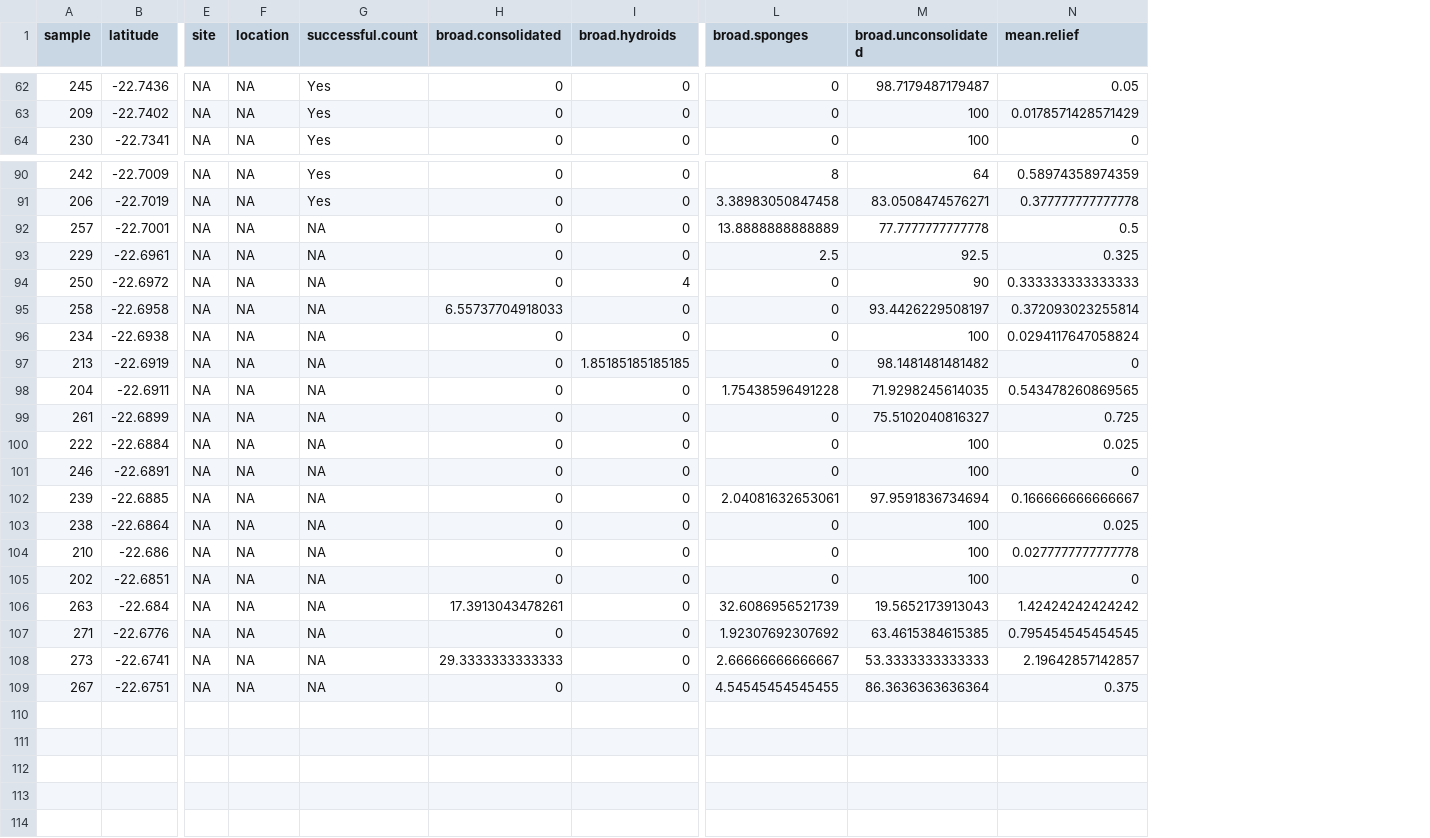
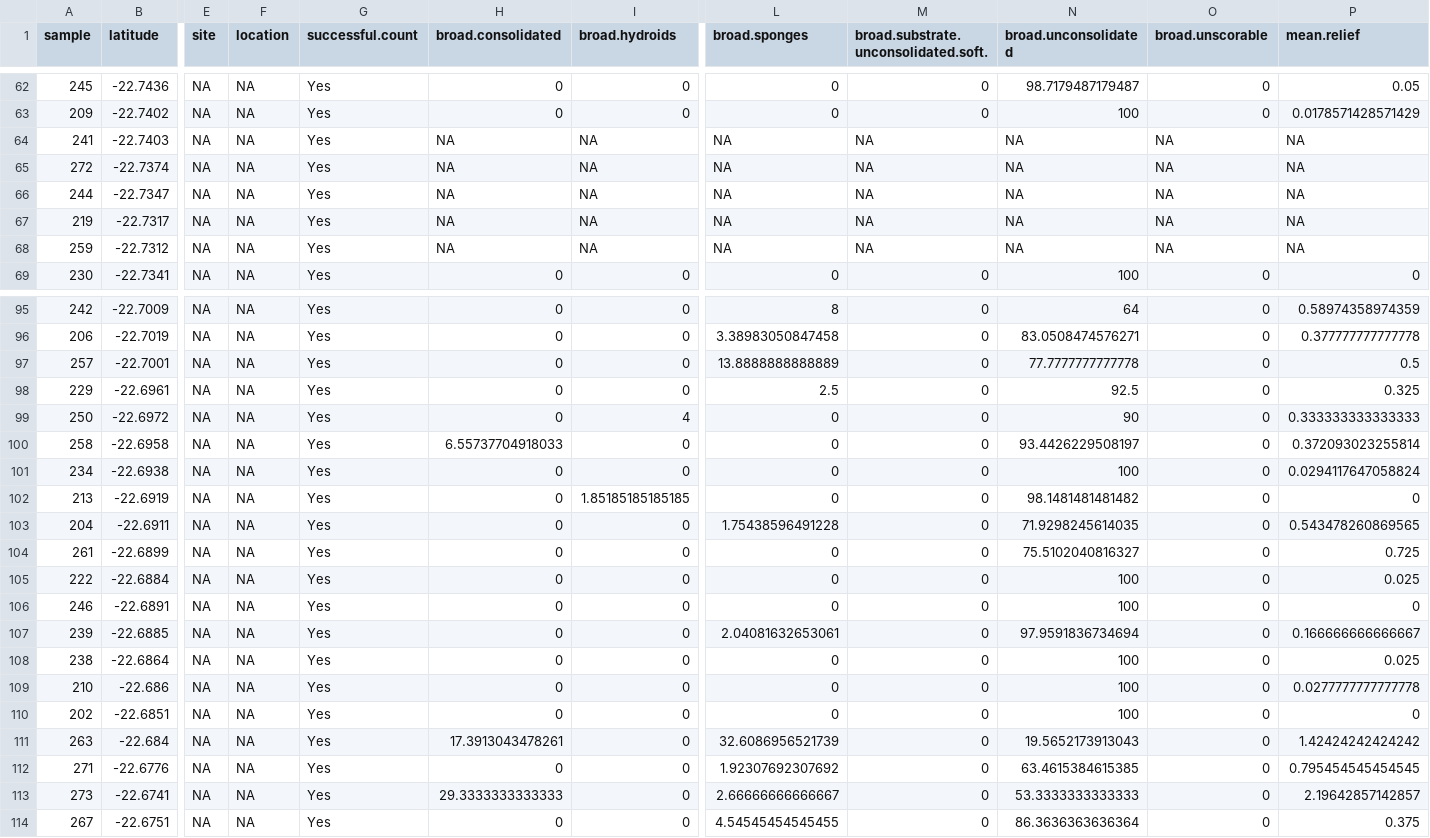
Before and after one commit to UWA-Marine-Ecology-Group-students/GC_Chapter2_Habitat_Spatial_Predictions, a CSV file: data/tidy/PtCloates_BOSS_random-points_percent-cover_broad.habitat.csv, drawn as a sheet; only a part is shown, gaps mark what is left out; addresses are those after the commit; rows hold the shown columns only; the diff names each change by its address in the sheet, - before the commit and + after, or states it on an @@ line.

```diff
--- a/data/tidy/PtCloates_BOSS_random-points_percent-cover_broad.habitat.csv
+++ b/data/tidy/PtCloates_BOSS_random-points_percent-cover_broad.habitat.csv
+column M, row 1: broad.substrate.unconsolidated.soft.; rows 62-63: 0 | 0; row 69: 0; rows 95-114: all 0
+column O (broad.unscorable), rows 62-63: 0 | 0; row 69: 0; rows 95-114: all 0
+row 64: 241 | -22.7403 | NA | NA | Yes | NA | NA | NA | NA | NA | NA | NA
+row 65: 272 | -22.7374 | NA | NA | Yes | NA | NA | NA | NA | NA | NA | NA
+row 66: 244 | -22.7347 | NA | NA | Yes | NA | NA | NA | NA | NA | NA | NA
+row 67: 219 | -22.7317 | NA | NA | Yes | NA | NA | NA | NA | NA | NA | NA
+row 68: 259 | -22.7312 | NA | NA | Yes | NA | NA | NA | NA | NA | NA | NA
-G97:G114 (successful.count): NA
+G97:G114 (successful.count): Yes
```
Also changed, not shown: data/raw/tm_export/2021-05_PtCloates_BOSS_Metadata.csv, data/tidy/PtCloates_BOSS_random-points_broad.habitat.csv, 17 other files.
